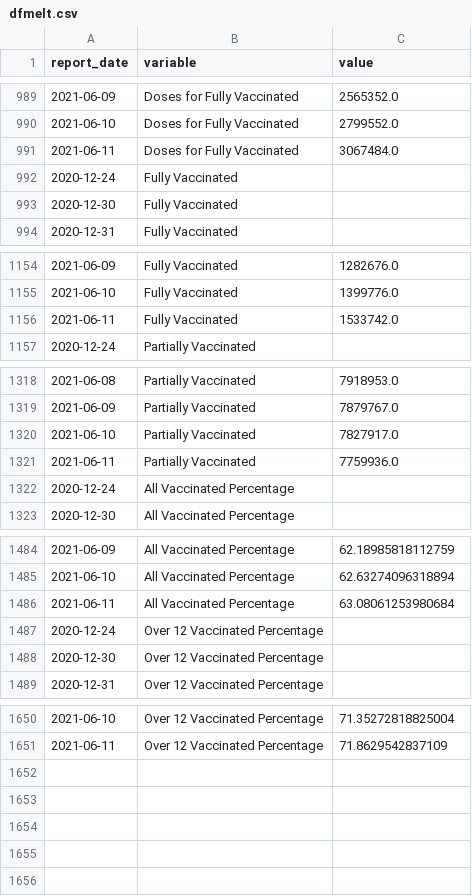
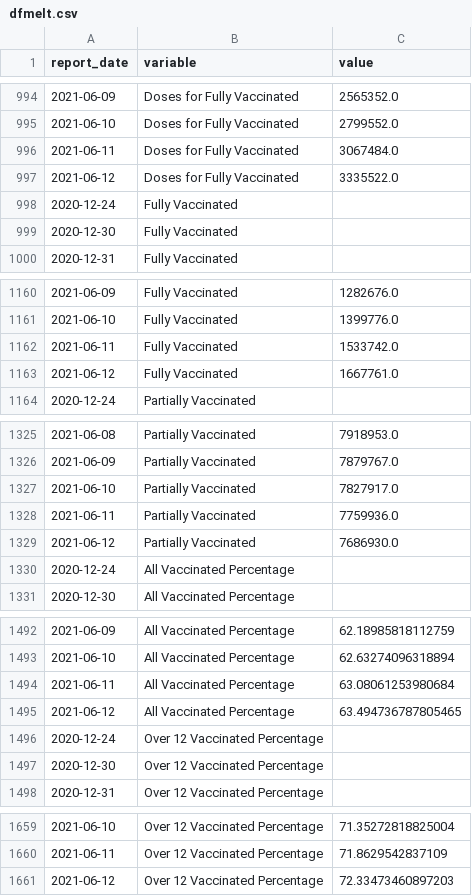
Before and after one commit to minix1234/minix1234.github.io, a CSV file: pelican/content/dfmelt.csv, drawn as a sheet; only a part is shown, gaps mark what is left out; the diff covers the shown part only; the diff names each change by its address in the sheet, - before the commit and + after, or states it on an @@ line.

```diff
--- a/pelican/content/dfmelt.csv
+++ b/pelican/content/dfmelt.csv
+row 997: 2021-06-12 | Doses for Fully Vaccinated | 3335522.0
+row 1163: 2021-06-12 | Fully Vaccinated | 1667761.0
+row 1329: 2021-06-12 | Partially Vaccinated | 7686930.0
+row 1495: 2021-06-12 | All Vaccinated Percentage | 63.494736787805465
+row 1661: 2021-06-12 | Over 12 Vaccinated Percentage | 72.33473460897203
```
Also changed, not shown: 5 added rows elsewhere in this file, pelican/content/dfVC.csv, 16 other files.
